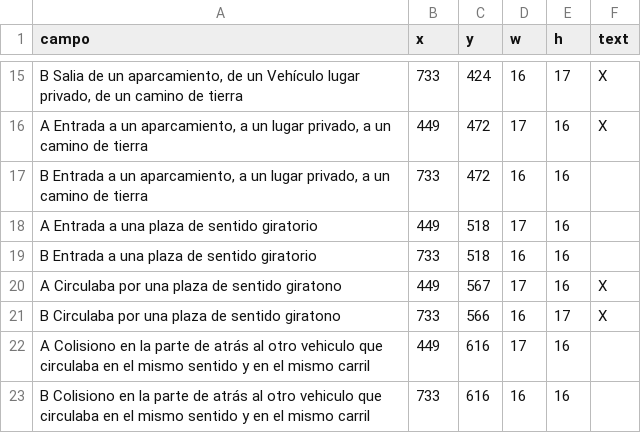
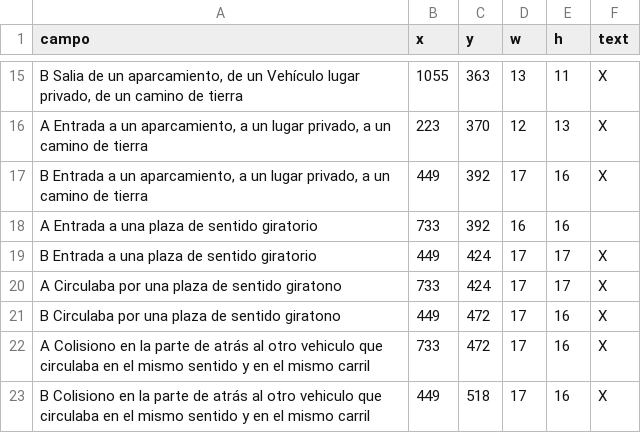
Before and after one commit to paches00/insurance-automation, a CSV file: data/checkbox_detected.csv, drawn as a sheet; only a part is shown, gaps mark what is left out; the diff covers the shown part only; the diff names each change by its address in the sheet, - before the commit and + after, or states it on an @@ line.

```diff
--- a/data/checkbox_detected.csv
+++ b/data/checkbox_detected.csv
-B15 (x): 733
+B15 (x): 1055
-C15 (y): 424
+C15 (y): 363
-D15 (w): 16
+D15 (w): 13
-E15 (h): 17
+E15 (h): 11
-B16 (x): 449
+B16 (x): 223
-C16 (y): 472
+C16 (y): 370
-D16 (w): 17
+D16 (w): 12
-E16 (h): 16
+E16 (h): 13
-B17 (x): 733
+B17 (x): 449
-C17 (y): 472
+C17 (y): 392
-D17 (w): 16
+D17 (w): 17
-F17 (text): (empty)
+F17 (text): X
-B18 (x): 449
+B18 (x): 733
-C18 (y): 518
+C18 (y): 392
-D18 (w): 17
+D18 (w): 16
-B19 (x): 733
+B19 (x): 449
-C19 (y): 518
+C19 (y): 424
-D19 (w): 16
+D19 (w): 17
-E19:E20 (h): 16
+E19:E20 (h): 17
-F19 (text): (empty)
+F19 (text): X
-B20 (x): 449
+B20 (x): 733
-C20 (y): 567
+C20 (y): 424
-B21 (x): 733
+B21 (x): 449
-C21 (y): 566
+C21 (y): 472
-D21 (w): 16
+D21 (w): 17
-E21 (h): 17
+E21 (h): 16
-B22 (x): 449
+B22 (x): 733
-C22 (y): 616
+C22 (y): 472
-F22:F23 (text): (empty)
+F22:F23 (text): X
-B23 (x): 733
+B23 (x): 449
-C23 (y): 616
+C23 (y): 518
-D23 (w): 16
+D23 (w): 17
```
Also changed, not shown: 111 edited cells elsewhere in this file, 17 other files.
